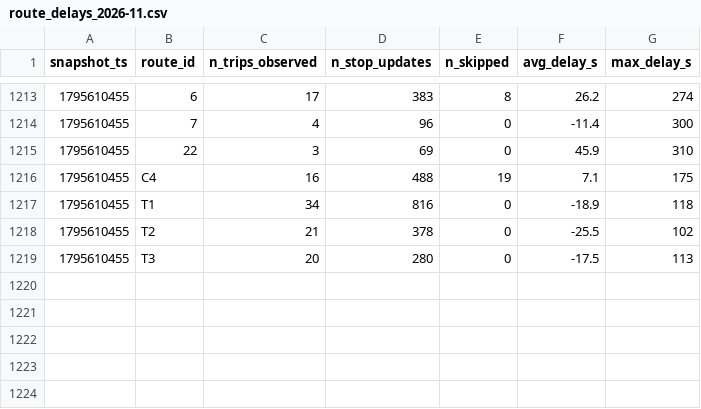
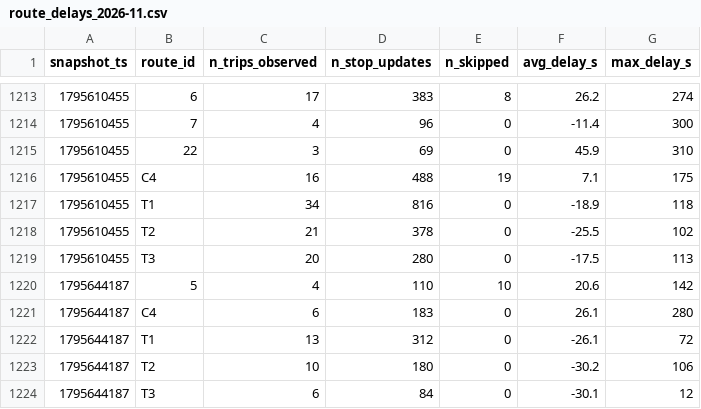
Before and after one commit to mayahamdy/smart-mobility-lemans, a CSV file: data/history/route_delays_2026-11.csv, drawn as a sheet; only a part is shown, gaps mark what is left out.

```diff
--- a/data/history/route_delays_2026-11.csv
+++ b/data/history/route_delays_2026-11.csv
@@ -1219 +1219,6 @@ snapshot_ts,route_id,n_trips_observed,n_stop_updates,n_skipped,avg_delay_s,max_d
 1795610455,T3,20,280,0,-17.5,113
+1795644187,5,4,110,10,20.6,142
+1795644187,C4,6,183,0,26.1,280
+1795644187,T1,13,312,0,-26.1,72
+1795644187,T2,10,180,0,-30.2,106
+1795644187,T3,6,84,0,-30.1,12
```
Also changed, not shown: 1 other file.
